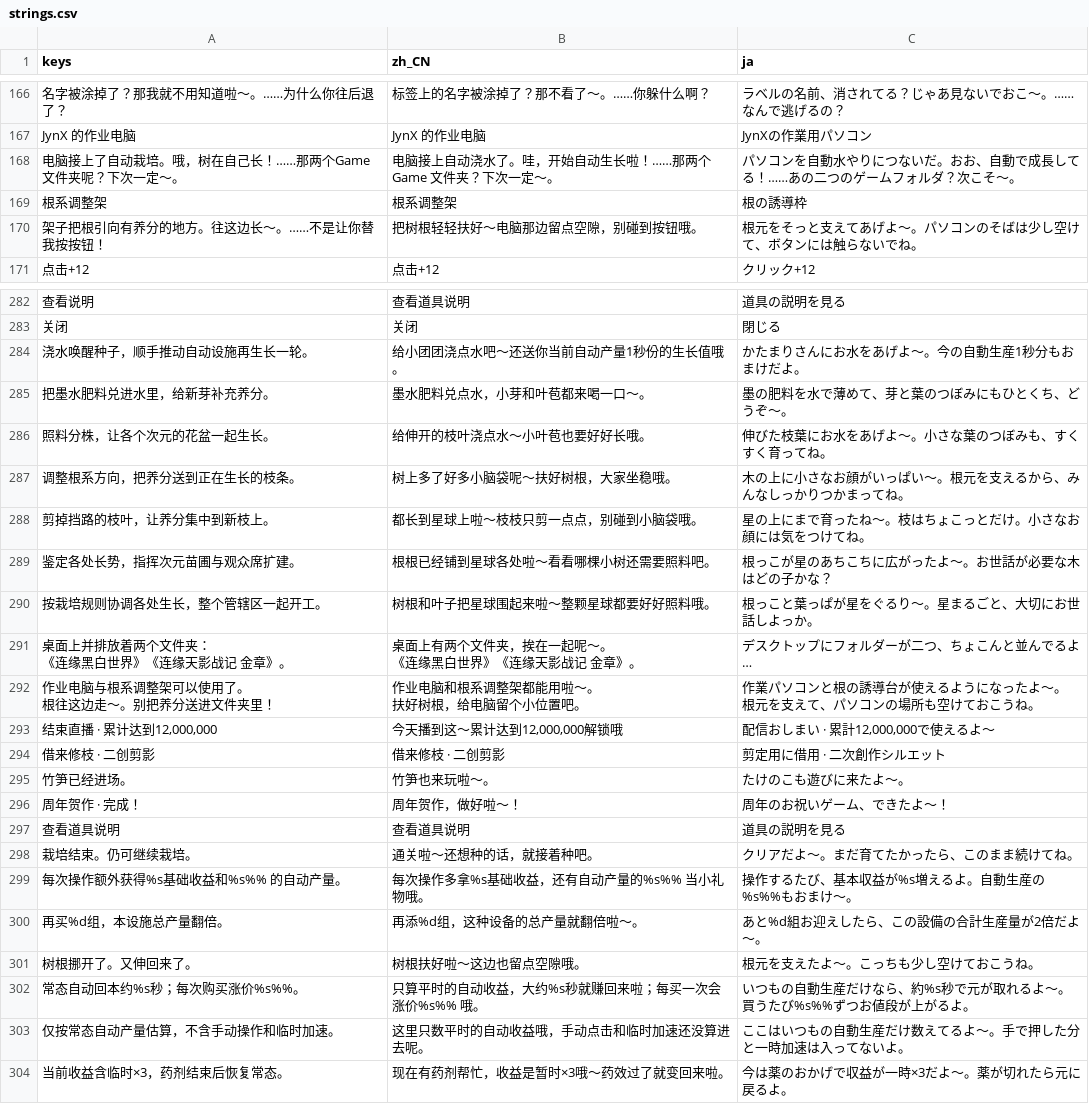
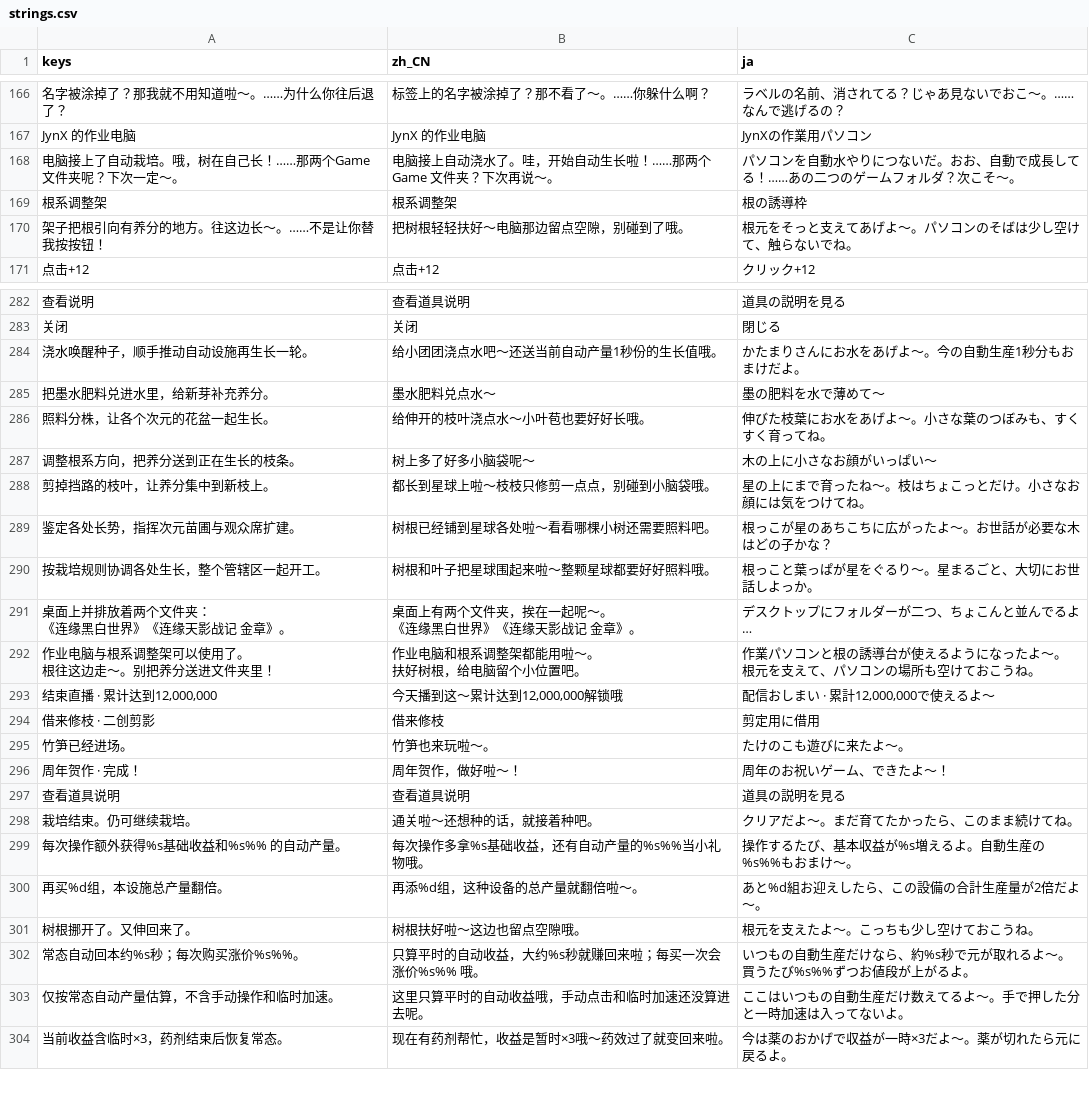
Before and after one commit to guihuala/Len-en-13th, a CSV file: localization/strings.csv, drawn as a sheet; only a part is shown, gaps mark what is left out; long unchanged cells end in …; the diff covers the shown part only; the diff names each change by its address in the sheet, - before the commit and + after, or states it on an @@ line.

```diff
--- a/localization/strings.csv
+++ b/localization/strings.csv
-B168 (zh_CN): 电脑接上自动浇水了。哇，开始自动生长啦！……那两个 Game 文件夹？下次一定～。
+B168 (zh_CN): 电脑接上自动浇水了。哇，开始自动生长啦！……那两个 Game 文件夹？下次再说～。
-B170 (zh_CN): 把树根轻轻扶好～电脑那边留点空隙，别碰到按钮哦。
+B170 (zh_CN): 把树根轻轻扶好～电脑那边留点空隙，别碰到了哦。
-C170 (ja): 根元をそっと支えてあげよ～。パソコンのそばは少し空けて、ボタンには触らないでね。
+C170 (ja): 根元をそっと支えてあげよ～。パソコンのそばは少し空けて、触らないでね。
-B284 (zh_CN): 给小团团浇点水吧～还送你当前自动产量1秒份的生长值哦。
+B284 (zh_CN): 给小团团浇点水吧～还送当前自动产量1秒份的生长值哦。
-B285 (zh_CN): 墨水肥料兑点水，小芽和叶苞都来喝一口～。
+B285 (zh_CN): 墨水肥料兑点水～
-C285 (ja): 墨の肥料を水で薄めて、芽と葉のつぼみにもひとくち、どうぞ～。
+C285 (ja): 墨の肥料を水で薄めて～
-B287 (zh_CN): 树上多了好多小脑袋呢～扶好树根，大家坐稳哦。
+B287 (zh_CN): 树上多了好多小脑袋呢～
-C287 (ja): 木の上に小さなお顔がいっぱい～。根元を支えるから、みんなしっかりつかまってね。
+C287 (ja): 木の上に小さなお顔がいっぱい～
-B288 (zh_CN): 都长到星球上啦～枝枝只剪一点点，别碰到小脑袋哦。
+B288 (zh_CN): 都长到星球上啦～枝枝只修剪一点点，别碰到小脑袋哦。
-B289 (zh_CN): 根根已经铺到星球各处啦～看看哪棵小树还需要照料吧。
+B289 (zh_CN): 树根已经铺到星球各处啦～看看哪棵小树还需要照料吧。
-B294 (zh_CN): 借来修枝 · 二创剪影
+B294 (zh_CN): 借来修枝
-C294 (ja): 剪定用に借用 · 二次創作シルエット
+C294 (ja): 剪定用に借用
-B299 (zh_CN): 每次操作多拿%s基础收益，还有自动产量的%s%% 当小礼物哦。
+B299 (zh_CN): 每次操作多拿%s基础收益，还有自动产量的%s%%当小礼物哦。
-B303 (zh_CN): 这里只数平时的自动收益哦，手动点击和临时加速还没算进去呢。
+B303 (zh_CN): 这里只算平时的自动收益哦，手动点击和临时加速还没算进去呢。
```
Also changed, not shown: 9 edited cells elsewhere in this file, 7 other files.
